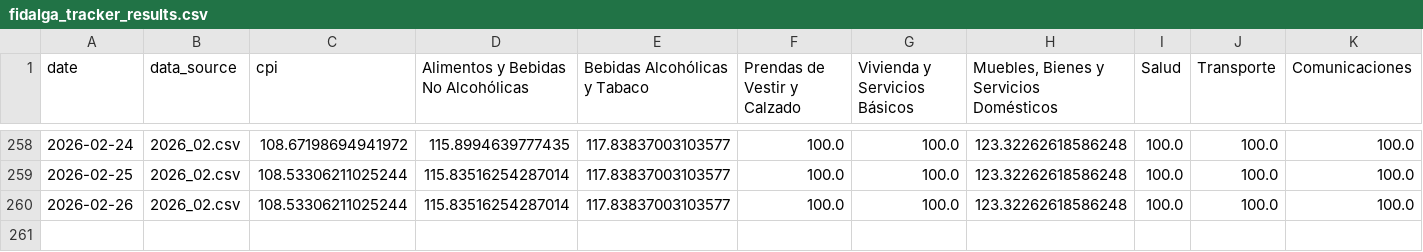
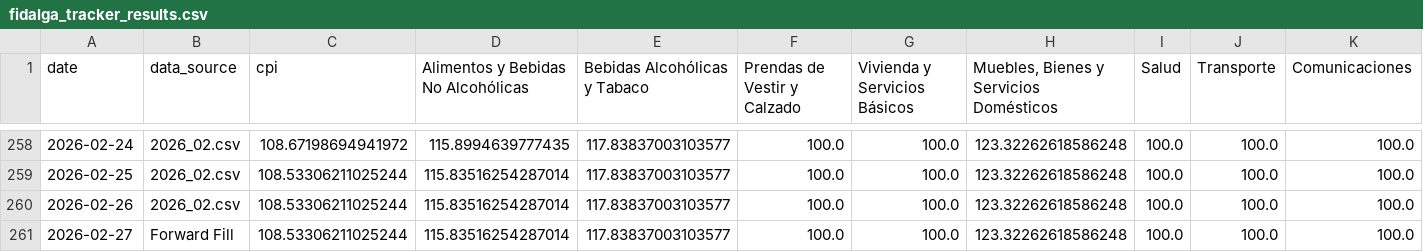
Before and after one commit to thomasriveros/robust-cpi-bolivia, a CSV file: fidalga_tracker_results.csv, drawn as a sheet; only a part is shown, gaps mark what is left out; rows hold the shown columns only; the diff names each change by its address in the sheet, - before the commit and + after, or states it on an @@ line.

```diff
--- a/fidalga_tracker_results.csv
+++ b/fidalga_tracker_results.csv
+row 261: 2026-02-27 | Forward Fill | 108.53306211025244 | 115.83516254287014 | 117.83837003103577 | 100.0 | 100.0 | 123.32262618586248 | 100.0 | 100.0 | 100.0
```
Also changed, not shown: 1 other file.
